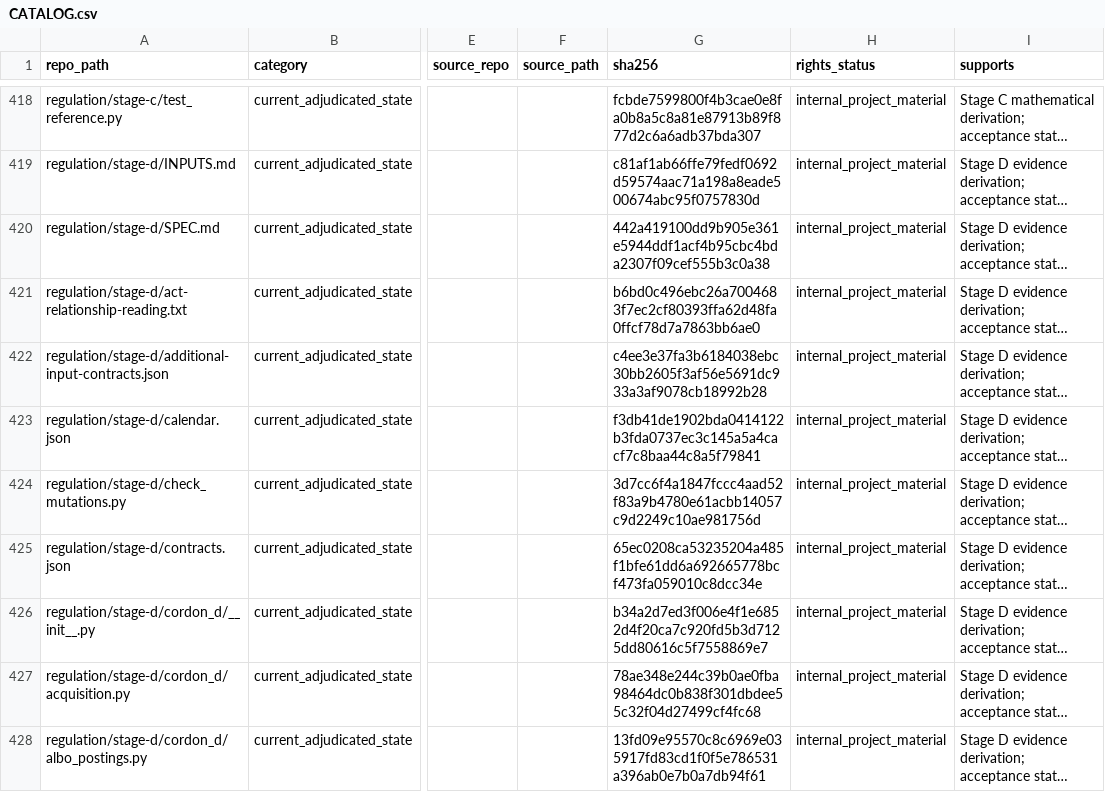
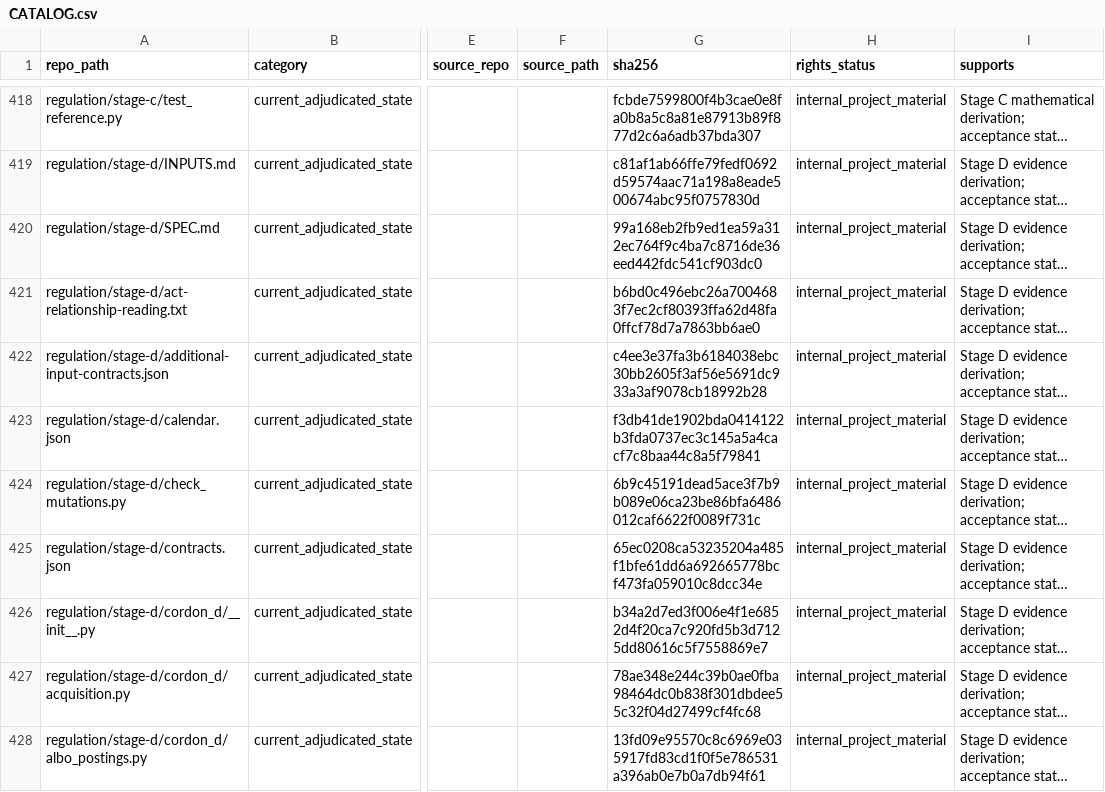
Before and after one commit to owassmer/CORDON, a CSV file: corpus/CATALOG.csv, drawn as a sheet; only a part is shown, gaps mark what is left out; long unchanged cells end in …; the diff covers the shown part only; the diff names each change by its address in the sheet, - before the commit and + after, or states it on an @@ line.

```diff
--- a/corpus/CATALOG.csv
+++ b/corpus/CATALOG.csv
-G420 (sha256): 442a419100dd9b905e361e5944ddf1acf4b95cbc4bda2307f09cef555b3c0a38
+G420 (sha256): 99a168eb2fb9ed1ea59a312ec764f9c4ba7c8716de36eed442fdc541cf903dc0
-G424 (sha256): 3d7cc6f4a1847fccc4aad52f83a9b4780e61acbb14057c9d2249c10ae981756d
+G424 (sha256): 6b9c45191dead5ace3f7b9b089e06ca23be86bfa6486012caf6622f0089f731c
```
Also changed, not shown: 7 edited cells elsewhere in this file, 9 other files.
